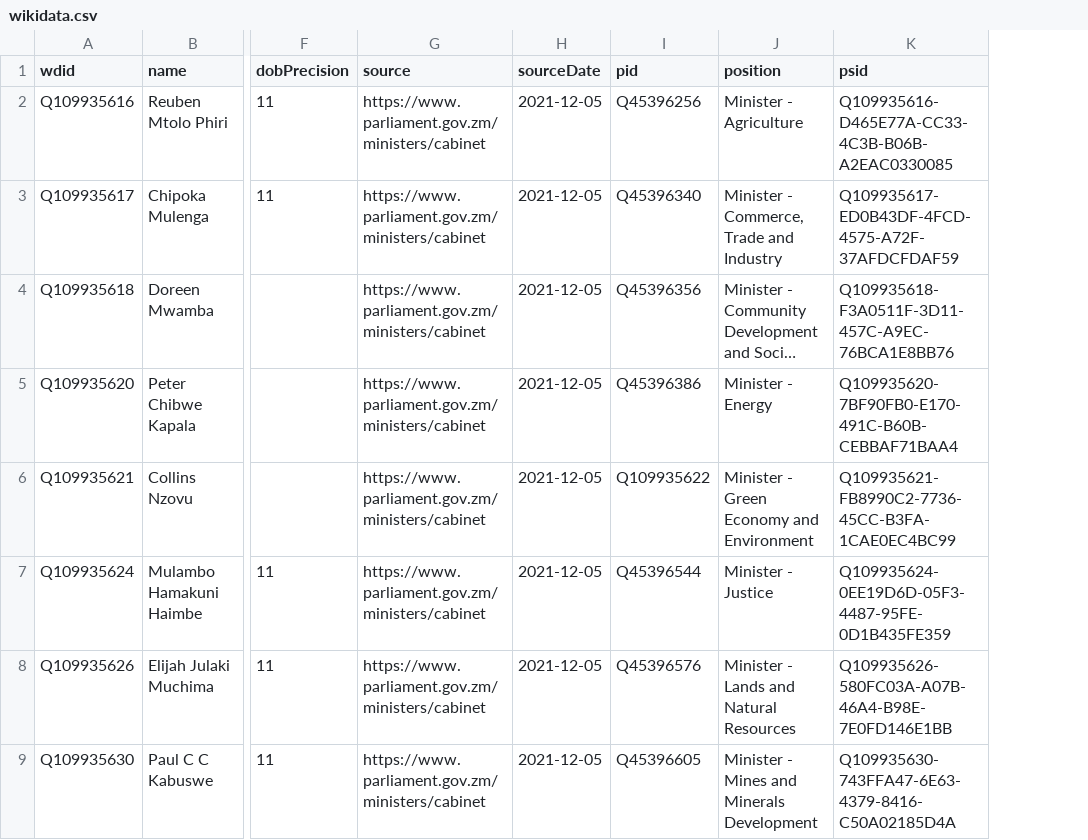
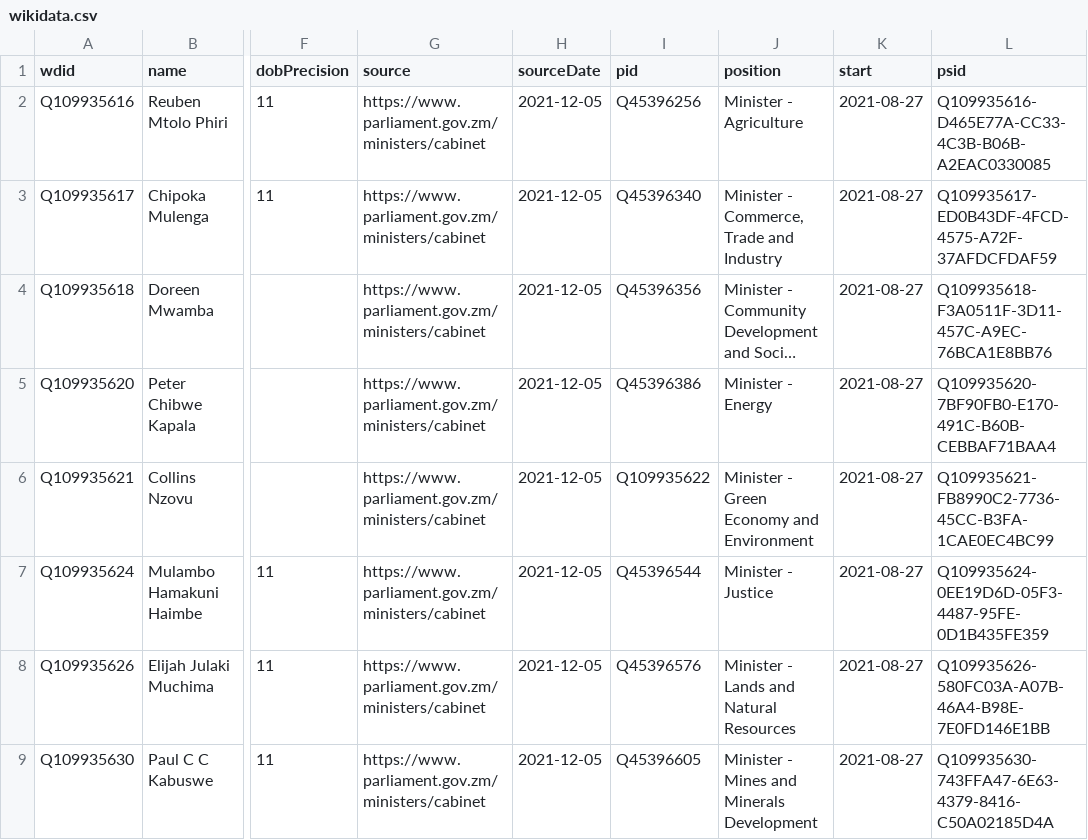
Before and after one commit to every-politician-scrapers/zambia-ministers, a CSV file: data/wikidata.csv, drawn as a sheet; only a part is shown, gaps mark what is left out; long unchanged cells end in …; the diff names each change by its address in the sheet, - before the commit and + after, or states it on an @@ line.

Commit message:
Compare external sources to Wikidata

```diff
--- a/data/wikidata.csv
+++ b/data/wikidata.csv
+column K (start), rows 2-9: all 2021-08-27
```
